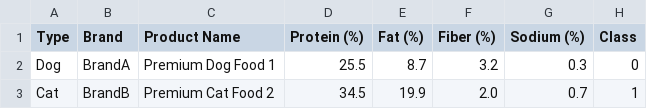
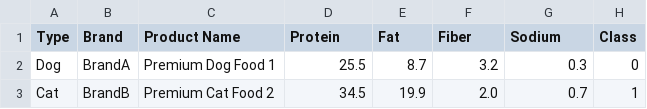
Before and after one commit to heurim08/dog-and-cat-food, a CSV file: pet_food_dataset_with_class.csv, drawn as a sheet; only a part is shown.

Commit message:
Update pet_food_dataset_with_class.csv

```diff
--- a/pet_food_dataset_with_class.csv
+++ b/pet_food_dataset_with_class.csv
@@ -1,2 +1,2 @@
-Type,Brand,Product Name,Protein (%),Fat (%),Fiber (%),Sodium (%),Class
+Type,Brand,Product Name,Protein,Fat,Fiber,Sodium,Class
 Dog,BrandA,Premium Dog Food 1,25.5,8.7,3.2,0.3,0
```
